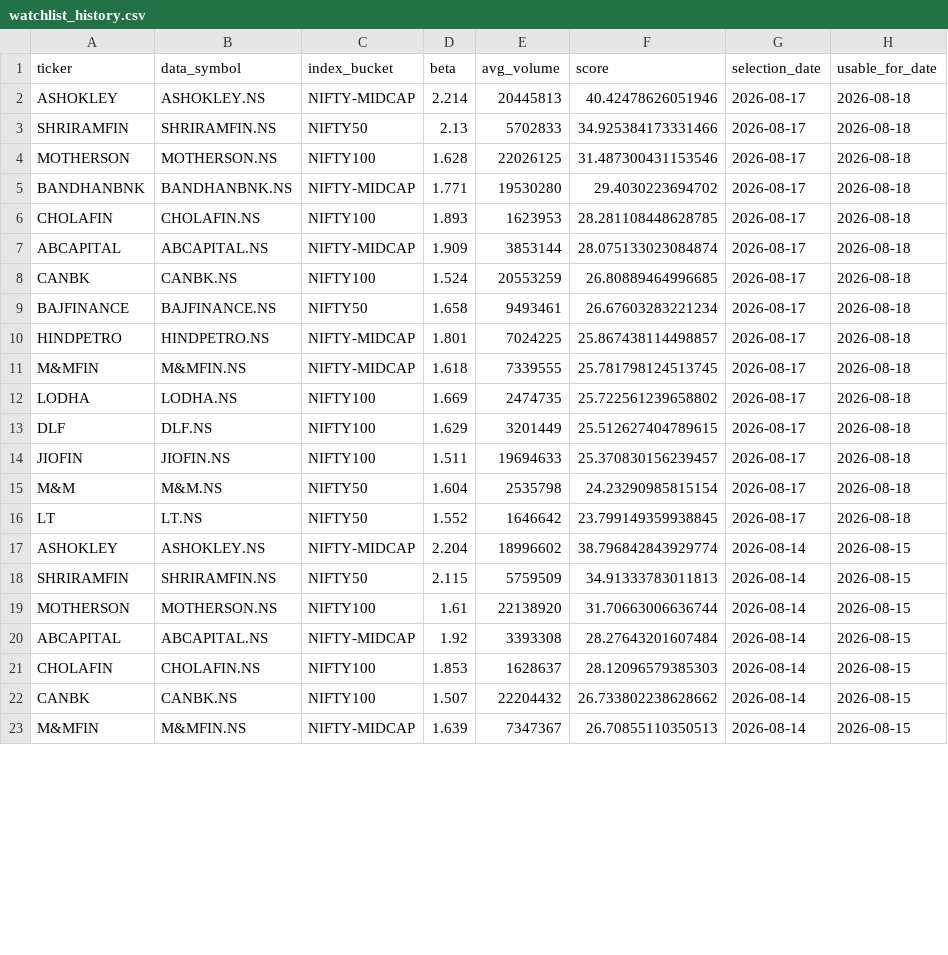
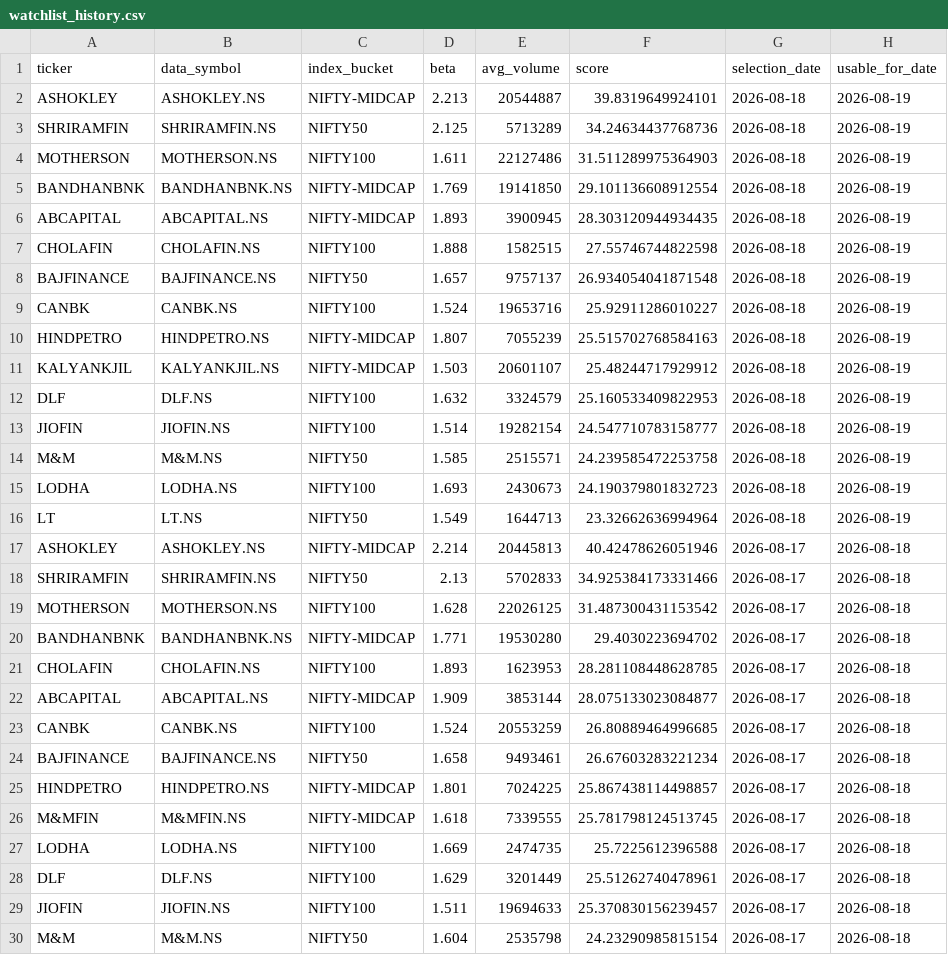
Before and after one commit to arun906/ScalpingApp, a CSV file: watchlist_history.csv, drawn as a sheet; only a part is shown; the shorter side is filled out with more unchanged rows; the diff covers the shown part only.

```diff
--- a/watchlist_history.csv
+++ b/watchlist_history.csv
@@ -1,8 +1,23 @@
 ticker,data_symbol,index_bucket,beta,avg_volume,score,selection_date,usable_for_date
+ASHOKLEY,ASHOKLEY.NS,NIFTY-MIDCAP,2.213,20544887,39.8319649924101,2026-08-18,2026-08-19
+SHRIRAMFIN,SHRIRAMFIN.NS,NIFTY50,2.125,5713289,34.24634437768736,2026-08-18,2026-08-19
+MOTHERSON,MOTHERSON.NS,NIFTY100,1.611,22127486,31.511289975364903,2026-08-18,2026-08-19
+BANDHANBNK,BANDHANBNK.NS,NIFTY-MIDCAP,1.769,19141850,29.101136608912554,2026-08-18,2026-08-19
+ABCAPITAL,ABCAPITAL.NS,NIFTY-MIDCAP,1.893,3900945,28.303120944934435,2026-08-18,2026-08-19
+CHOLAFIN,CHOLAFIN.NS,NIFTY100,1.888,1582515,27.55746744822598,2026-08-18,2026-08-19
+BAJFINANCE,BAJFINANCE.NS,NIFTY50,1.657,9757137,26.934054041871548,2026-08-18,2026-08-19
+CANBK,CANBK.NS,NIFTY100,1.524,19653716,25.92911286010227,2026-08-18,2026-08-19
+HINDPETRO,HINDPETRO.NS,NIFTY-MIDCAP,1.807,7055239,25.515702768584163,2026-08-18,2026-08-19
+KALYANKJIL,KALYANKJIL.NS,NIFTY-MIDCAP,1.503,20601107,25.48244717929912,2026-08-18,2026-08-19
+DLF,DLF.NS,NIFTY100,1.632,3324579,25.160533409822953,2026-08-18,2026-08-19
+JIOFIN,JIOFIN.NS,NIFTY100,1.514,19282154,24.547710783158777,2026-08-18,2026-08-19
+M&M,M&M.NS,NIFTY50,1.585,2515571,24.239585472253758,2026-08-18,2026-08-19
+LODHA,LODHA.NS,NIFTY100,1.693,2430673,24.190379801832723,2026-08-18,2026-08-19
+LT,LT.NS,NIFTY50,1.549,1644713,23.32662636994964,2026-08-18,2026-08-19
 ASHOKLEY,ASHOKLEY.NS,NIFTY-MIDCAP,2.214,20445813,40.42478626051946,2026-08-17,2026-08-18
 SHRIRAMFIN,SHRIRAMFIN.NS,NIFTY50,2.13,5702833,34.925384173331466,2026-08-17,2026-08-18
-MOTHERSON,MOTHERSON.NS,NIFTY100,1.628,22026125,31.487300431153546,2026-08-17,2026-08-18
+MOTHERSON,MOTHERSON.NS,NIFTY100,1.628,22026125,31.487300431153542,2026-08-17,2026-08-18
 BANDHANBNK,BANDHANBNK.NS,NIFTY-MIDCAP,1.771,19530280,29.4030223694702,2026-08-17,2026-08-18
 CHOLAFIN,CHOLAFIN.NS,NIFTY100,1.893,1623953,28.281108448628785,2026-08-17,2026-08-18
-ABCAPITAL,ABCAPITAL.NS,NIFTY-MIDCAP,1.909,3853144,28.075133023084874,2026-08-17,2026-08-18
+ABCAPITAL,ABCAPITAL.NS,NIFTY-MIDCAP,1.909,3853144,28.075133023084877,2026-08-17,2026-08-18
 CANBK,CANBK.NS,NIFTY100,1.524,20553259,26.80889464996685,2026-08-17,2026-08-18
@@ -11,4 +26,4 @@ HINDPETRO,HINDPETRO.NS,NIFTY-MIDCAP,1.801,7024225,25.867438114498857,2026-08-17,
 M&MFIN,M&MFIN.NS,NIFTY-MIDCAP,1.618,7339555,25.781798124513745,2026-08-17,2026-08-18
-LODHA,LODHA.NS,NIFTY100,1.669,2474735,25.722561239658802,2026-08-17,2026-08-18
-DLF,DLF.NS,NIFTY100,1.629,3201449,25.512627404789615,2026-08-17,2026-08-18
+LODHA,LODHA.NS,NIFTY100,1.669,2474735,25.7225612396588,2026-08-17,2026-08-18
+DLF,DLF.NS,NIFTY100,1.629,3201449,25.51262740478961,2026-08-17,2026-08-18
 JIOFIN,JIOFIN.NS,NIFTY100,1.511,19694633,25.370830156239457,2026-08-17,2026-08-18
```
Also changed, not shown: 1 edited cell elsewhere in this file, active_watchlist.csv.
